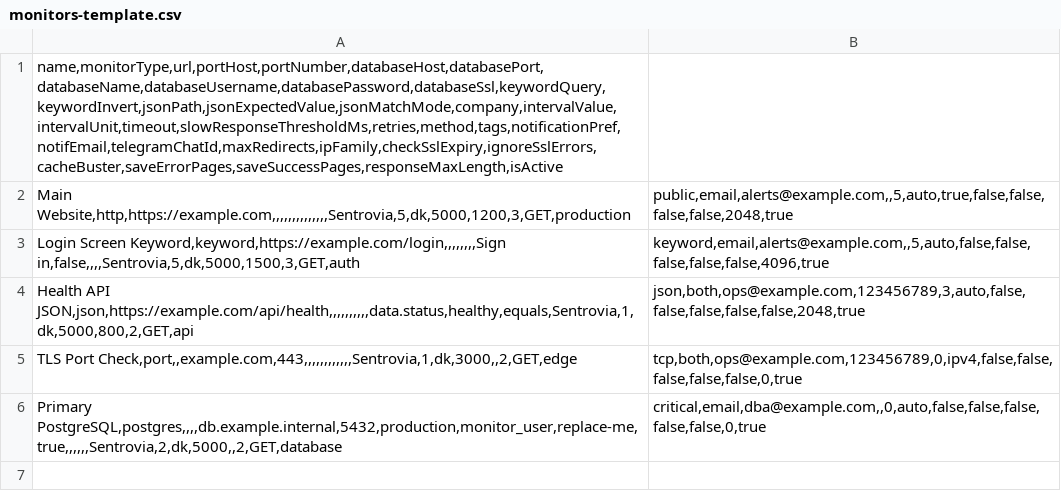
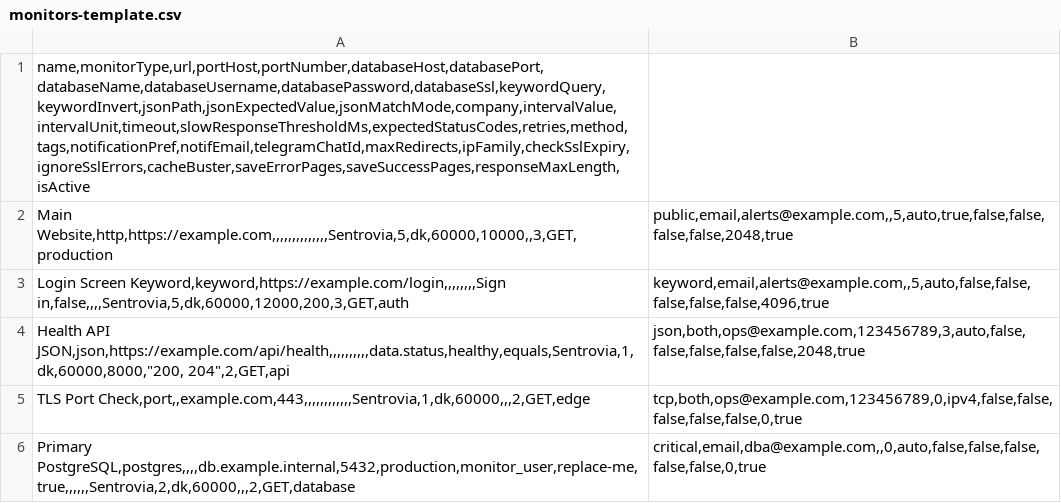
Before and after one commit to febroine/sentrovia-monitoring, a CSV file: public/templates/monitors-template.csv, drawn as a sheet.

Commit message:
Improve timeout alerts and notification localization

```diff
--- a/public/templates/monitors-template.csv
+++ b/public/templates/monitors-template.csv
@@ -1,6 +1,6 @@
-name,monitorType,url,portHost,portNumber,databaseHost,databasePort,databaseName,databaseUsername,databasePassword,databaseSsl,keywordQuery,keywordInvert,jsonPath,jsonExpectedValue,jsonMatchMode,company,intervalValue,intervalUnit,timeout,slowResponseThresholdMs,retries,method,tags,notificationPref,notifEmail,telegramChatId,maxRedirects,ipFamily,checkSslExpiry,ignoreSslErrors,cacheBuster,saveErrorPages,saveSuccessPages,responseMaxLength,isActive
-Main Website,http,https://example.com,,,,,,,,,,,,,,Sentrovia,5,dk,5000,1200,3,GET,production|public,email,alerts@example.com,,5,auto,true,false,false,false,false,2048,true
-Login Screen Keyword,keyword,https://example.com/login,,,,,,,,Sign in,false,,,,Sentrovia,5,dk,5000,1500,3,GET,auth|keyword,email,alerts@example.com,,5,auto,false,false,false,false,false,4096,true
-Health API JSON,json,https://example.com/api/health,,,,,,,,,,data.status,healthy,equals,Sentrovia,1,dk,5000,800,2,GET,api|json,both,ops@example.com,123456789,3,auto,false,false,false,false,false,2048,true
-TLS Port Check,port,,example.com,443,,,,,,,,,,,,Sentrovia,1,dk,3000,,2,GET,edge|tcp,both,ops@example.com,123456789,0,ipv4,false,false,false,false,false,0,true
-Primary PostgreSQL,postgres,,,,db.example.internal,5432,production,monitor_user,replace-me,true,,,,,,Sentrovia,2,dk,5000,,2,GET,database|critical,email,dba@example.com,,0,auto,false,false,false,false,false,0,true
+name,monitorType,url,portHost,portNumber,databaseHost,databasePort,databaseName,databaseUsername,databasePassword,databaseSsl,keywordQuery,keywordInvert,jsonPath,jsonExpectedValue,jsonMatchMode,company,intervalValue,intervalUnit,timeout,slowResponseThresholdMs,expectedStatusCodes,retries,method,tags,notificationPref,notifEmail,telegramChatId,maxRedirects,ipFamily,checkSslExpiry,ignoreSslErrors,cacheBuster,saveErrorPages,saveSuccessPages,responseMaxLength,isActive
+Main Website,http,https://example.com,,,,,,,,,,,,,,Sentrovia,5,dk,60000,10000,,3,GET,production|public,email,alerts@example.com,,5,auto,true,false,false,false,false,2048,true
+Login Screen Keyword,keyword,https://example.com/login,,,,,,,,Sign in,false,,,,Sentrovia,5,dk,60000,12000,200,3,GET,auth|keyword,email,alerts@example.com,,5,auto,false,false,false,false,false,4096,true
+Health API JSON,json,https://example.com/api/health,,,,,,,,,,data.status,healthy,equals,Sentrovia,1,dk,60000,8000,"200, 204",2,GET,api|json,both,ops@example.com,123456789,3,auto,false,false,false,false,false,2048,true
+TLS Port Check,port,,example.com,443,,,,,,,,,,,,Sentrovia,1,dk,60000,,,2,GET,edge|tcp,both,ops@example.com,123456789,0,ipv4,false,false,false,false,false,0,true
+Primary PostgreSQL,postgres,,,,db.example.internal,5432,production,monitor_user,replace-me,true,,,,,,Sentrovia,2,dk,60000,,,2,GET,database|critical,email,dba@example.com,,0,auto,false,false,false,false,false,0,true
```
Also changed, not shown: 37 other files.
